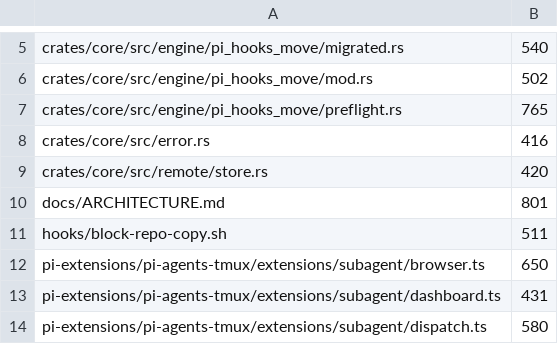
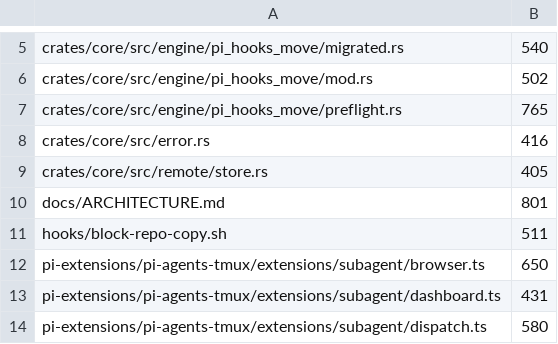
Before and after one commit to Destiner/kendex, a TSV file: tools/size-ratchet-baseline.tsv, drawn as a sheet; only a part is shown, gaps mark what is left out.

```diff
--- a/tools/size-ratchet-baseline.tsv
+++ b/tools/size-ratchet-baseline.tsv
@@ -8,3 +8,3 @@ crates/core/src/engine/pi_hooks_move/preflight.rs	765
 crates/core/src/error.rs	416
-crates/core/src/remote/store.rs	420
+crates/core/src/remote/store.rs	405
 docs/ARCHITECTURE.md	801
```
Also changed, not shown: 4 other files.
